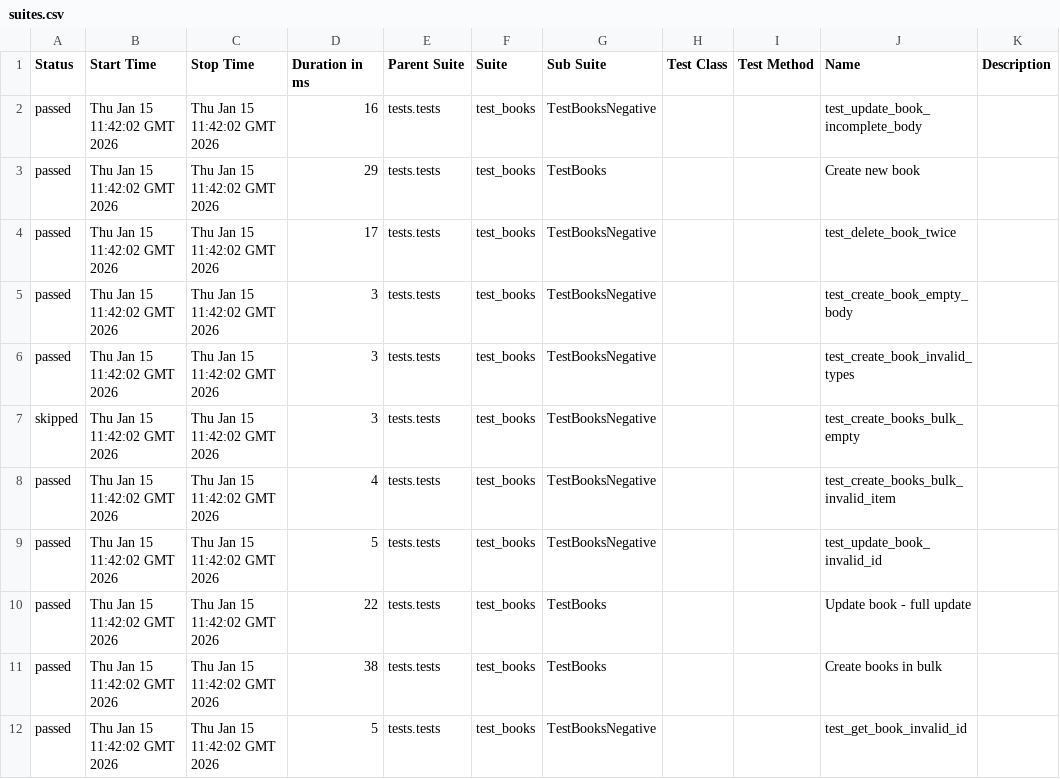
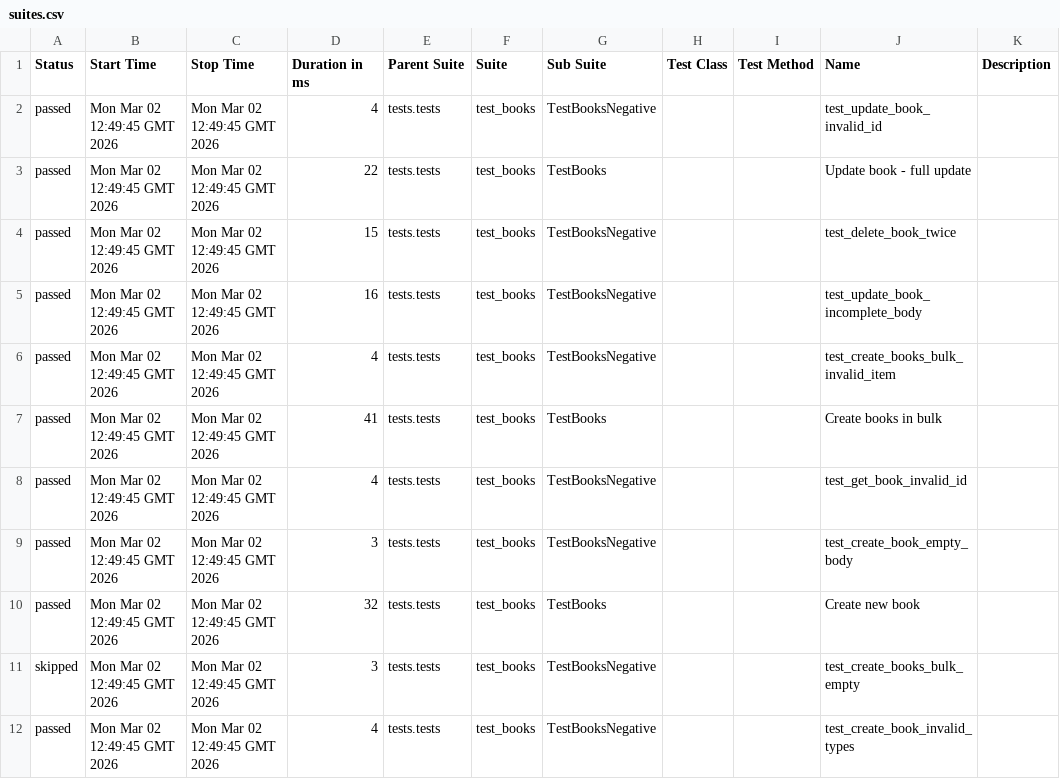
Before and after one commit to mycrossstitch/MyLibrary_test_api, a CSV file: data/suites.csv, drawn as a sheet.

Commit message:
Deploying to gh-pages from @ mycrossstitch/MyLibrary_test_api@d49f0e7c794240b95ac7eaf9cfad6eee7b075c1b 🚀

```diff
--- a/data/suites.csv
+++ b/data/suites.csv
@@ -1,12 +1,12 @@
 "Status","Start Time","Stop Time","Duration in ms","Parent Suite","Suite","Sub Suite","Test Class","Test Method","Name","Description"
-"passed","Thu Jan 15 11:42:02 GMT 2026","Thu Jan 15 11:42:02 GMT 2026","16","tests.tests","test_books","TestBooksNegative","","","test_update_book_incomplete_body",""
-"passed","Thu Jan 15 11:42:02 GMT 2026","Thu Jan 15 11:42:02 GMT 2026","29","tests.tests","test_books","TestBooks","","","Create new book",""
-"passed","Thu Jan 15 11:42:02 GMT 2026","Thu Jan 15 11:42:02 GMT 2026","17","tests.tests","test_books","TestBooksNegative","","","test_delete_book_twice",""
-"passed","Thu Jan 15 11:42:02 GMT 2026","Thu Jan 15 11:42:02 GMT 2026","3","tests.tests","test_books","TestBooksNegative","","","test_create_book_empty_body",""
-"passed","Thu Jan 15 11:42:02 GMT 2026","Thu Jan 15 11:42:02 GMT 2026","3","tests.tests","test_books","TestBooksNegative","","","test_create_book_invalid_types",""
-"skipped","Thu Jan 15 11:42:02 GMT 2026","Thu Jan 15 11:42:02 GMT 2026","3","tests.tests","test_books","TestBooksNegative","","","test_create_books_bulk_empty",""
-"passed","Thu Jan 15 11:42:02 GMT 2026","Thu Jan 15 11:42:02 GMT 2026","4","tests.tests","test_books","TestBooksNegative","","","test_create_books_bulk_invalid_item",""
-"passed","Thu Jan 15 11:42:02 GMT 2026","Thu Jan 15 11:42:02 GMT 2026","5","tests.tests","test_books","TestBooksNegative","","","test_update_book_invalid_id",""
-"passed","Thu Jan 15 11:42:02 GMT 2026","Thu Jan 15 11:42:02 GMT 2026","22","tests.tests","test_books","TestBooks","","","Update book - full update",""
-"passed","Thu Jan 15 11:42:02 GMT 2026","Thu Jan 15 11:42:02 GMT 2026","38","tests.tests","test_books","TestBooks","","","Create books in bulk",""
-"passed","Thu Jan 15 11:42:02 GMT 2026","Thu Jan 15 11:42:02 GMT 2026","5","tests.tests","test_books","TestBooksNegative","","","test_get_book_invalid_id",""
+"passed","Mon Mar 02 12:49:45 GMT 2026","Mon Mar 02 12:49:45 GMT 2026","4","tests.tests","test_books","TestBooksNegative","","","test_update_book_invalid_id",""
+"passed","Mon Mar 02 12:49:45 GMT 2026","Mon Mar 02 12:49:45 GMT 2026","22","tests.tests","test_books","TestBooks","","","Update book - full update",""
+"passed","Mon Mar 02 12:49:45 GMT 2026","Mon Mar 02 12:49:45 GMT 2026","15","tests.tests","test_books","TestBooksNegative","","","test_delete_book_twice",""
+"passed","Mon Mar 02 12:49:45 GMT 2026","Mon Mar 02 12:49:45 GMT 2026","16","tests.tests","test_books","TestBooksNegative","","","test_update_book_incomplete_body",""
+"passed","Mon Mar 02 12:49:45 GMT 2026","Mon Mar 02 12:49:45 GMT 2026","4","tests.tests","test_books","TestBooksNegative","","","test_create_books_bulk_invalid_item",""
+"passed","Mon Mar 02 12:49:45 GMT 2026","Mon Mar 02 12:49:45 GMT 2026","41","tests.tests","test_books","TestBooks","","","Create books in bulk",""
+"passed","Mon Mar 02 12:49:45 GMT 2026","Mon Mar 02 12:49:45 GMT 2026","4","tests.tests","test_books","TestBooksNegative","","","test_get_book_invalid_id",""
+"passed","Mon Mar 02 12:49:45 GMT 2026","Mon Mar 02 12:49:45 GMT 2026","3","tests.tests","test_books","TestBooksNegative","","","test_create_book_empty_body",""
+"passed","Mon Mar 02 12:49:45 GMT 2026","Mon Mar 02 12:49:45 GMT 2026","32","tests.tests","test_books","TestBooks","","","Create new book",""
+"skipped","Mon Mar 02 12:49:45 GMT 2026","Mon Mar 02 12:49:45 GMT 2026","3","tests.tests","test_books","TestBooksNegative","","","test_create_books_bulk_empty",""
+"passed","Mon Mar 02 12:49:45 GMT 2026","Mon Mar 02 12:49:45 GMT 2026","4","tests.tests","test_books","TestBooksNegative","","","test_create_book_invalid_types",""
```
Also changed, not shown: 48 other files.
